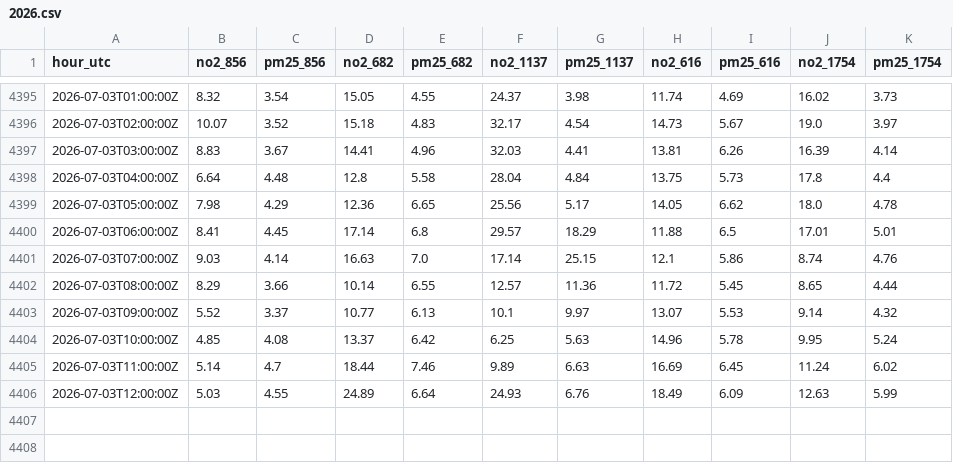
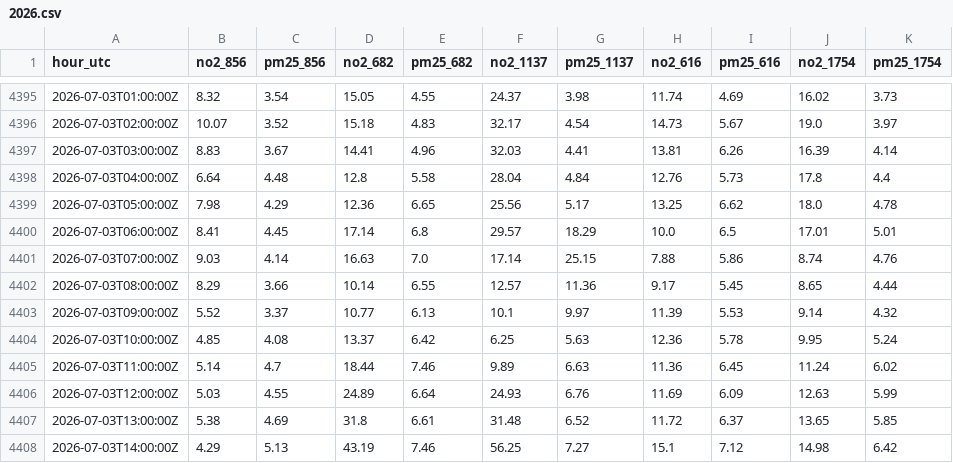
Before and after one commit to simonmaddox/dust-monitor, a CSV file: history/2026.csv, drawn as a sheet; only a part is shown, gaps mark what is left out.

Commit message:
monitor: 2026-07-03T15:29Z

```diff
--- a/history/2026.csv
+++ b/history/2026.csv
@@ -4397,10 +4397,12 @@ hour_utc,no2_856,pm25_856,no2_682,pm25_682,no2_1137,pm25_1137,no2_616,pm25_616,n
 2026-07-03T03:00:00Z,8.83,3.67,14.41,4.96,32.03,4.41,13.81,6.26,16.39,4.14
-2026-07-03T04:00:00Z,6.64,4.48,12.8,5.58,28.04,4.84,13.75,5.73,17.8,4.4
-2026-07-03T05:00:00Z,7.98,4.29,12.36,6.65,25.56,5.17,14.05,6.62,18.0,4.78
-2026-07-03T06:00:00Z,8.41,4.45,17.14,6.8,29.57,18.29,11.88,6.5,17.01,5.01
-2026-07-03T07:00:00Z,9.03,4.14,16.63,7.0,17.14,25.15,12.1,5.86,8.74,4.76
-2026-07-03T08:00:00Z,8.29,3.66,10.14,6.55,12.57,11.36,11.72,5.45,8.65,4.44
-2026-07-03T09:00:00Z,5.52,3.37,10.77,6.13,10.1,9.97,13.07,5.53,9.14,4.32
-2026-07-03T10:00:00Z,4.85,4.08,13.37,6.42,6.25,5.63,14.96,5.78,9.95,5.24
-2026-07-03T11:00:00Z,5.14,4.7,18.44,7.46,9.89,6.63,16.69,6.45,11.24,6.02
-2026-07-03T12:00:00Z,5.03,4.55,24.89,6.64,24.93,6.76,18.49,6.09,12.63,5.99
+2026-07-03T04:00:00Z,6.64,4.48,12.8,5.58,28.04,4.84,12.76,5.73,17.8,4.4
+2026-07-03T05:00:00Z,7.98,4.29,12.36,6.65,25.56,5.17,13.25,6.62,18.0,4.78
+2026-07-03T06:00:00Z,8.41,4.45,17.14,6.8,29.57,18.29,10.0,6.5,17.01,5.01
+2026-07-03T07:00:00Z,9.03,4.14,16.63,7.0,17.14,25.15,7.88,5.86,8.74,4.76
+2026-07-03T08:00:00Z,8.29,3.66,10.14,6.55,12.57,11.36,9.17,5.45,8.65,4.44
+2026-07-03T09:00:00Z,5.52,3.37,10.77,6.13,10.1,9.97,11.39,5.53,9.14,4.32
+2026-07-03T10:00:00Z,4.85,4.08,13.37,6.42,6.25,5.63,12.36,5.78,9.95,5.24
+2026-07-03T11:00:00Z,5.14,4.7,18.44,7.46,9.89,6.63,11.36,6.45,11.24,6.02
+2026-07-03T12:00:00Z,5.03,4.55,24.89,6.64,24.93,6.76,11.69,6.09,12.63,5.99
+2026-07-03T13:00:00Z,5.38,4.69,31.8,6.61,31.48,6.52,11.72,6.37,13.65,5.85
+2026-07-03T14:00:00Z,4.29,5.13,43.19,7.46,56.25,7.27,15.1,7.12,14.98,6.42
```
